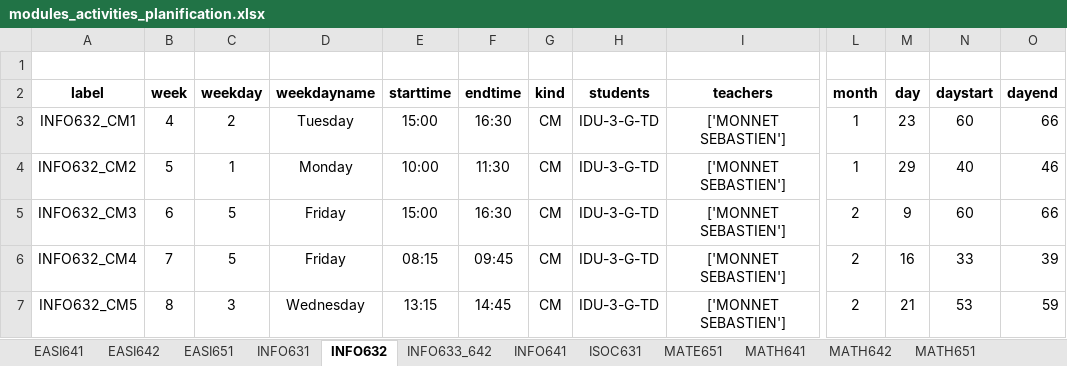
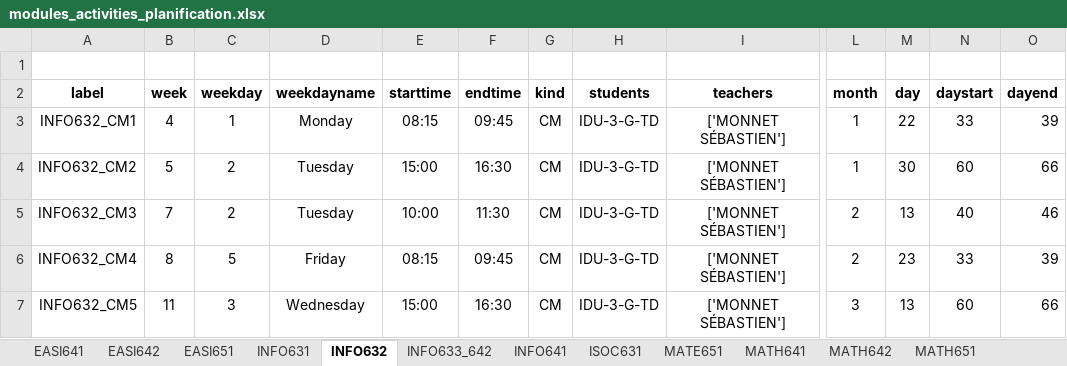
Before and after one commit to lcharleux/Planification_S6_PAC, an Excel workbook: planification/outputs/modules_activities_planification.xlsx, sheet INFO632, drawn as a sheet; only a part is shown, gaps mark what is left out; values as stored, in another font and other column widths than the file's, no borders; the diff covers the shown part only; the diff names each change by its address in the sheet, - before the commit and + after, or states it on an @@ line.

```diff
--- a/planification/outputs/modules_activities_planification.xlsx (sheet INFO632)
+++ b/planification/outputs/modules_activities_planification.xlsx (sheet INFO632)
-C3 (weekday): 2
+C3 (weekday): 1
-D3 (weekdayname): Tuesday
+D3 (weekdayname): Monday
-E3 (starttime): 15:00
+E3 (starttime): 08:15
-F3 (endtime): 16:30
+F3 (endtime): 09:45
-I3:I7 (teachers): ['MONNET SEBASTIEN']
+I3:I7 (teachers): ['MONNET SÉBASTIEN']
-M3 (day): 23
+M3 (day): 22
-N3 (daystart): 60
+N3 (daystart): 33
-O3 (dayend): 66
+O3 (dayend): 39
-C4 (weekday): 1
+C4 (weekday): 2
-D4 (weekdayname): Monday
+D4 (weekdayname): Tuesday
-E4 (starttime): 10:00
+E4 (starttime): 15:00
-F4 (endtime): 11:30
+F4 (endtime): 16:30
-M4 (day): 29
+M4 (day): 30
-N4 (daystart): 40
+N4 (daystart): 60
-O4 (dayend): 46
+O4 (dayend): 66
-B5 (week): 6
+B5 (week): 7
-C5 (weekday): 5
+C5 (weekday): 2
-D5 (weekdayname): Friday
+D5 (weekdayname): Tuesday
-E5 (starttime): 15:00
+E5 (starttime): 10:00
-F5 (endtime): 16:30
+F5 (endtime): 11:30
-M5 (day): 9
+M5 (day): 13
-N5 (daystart): 60
+N5 (daystart): 40
-O5 (dayend): 66
+O5 (dayend): 46
-B6 (week): 7
+B6 (week): 8
-M6 (day): 16
+M6 (day): 23
-B7 (week): 8
+B7 (week): 11
-E7 (starttime): 13:15
+E7 (starttime): 15:00
-F7 (endtime): 14:45
+F7 (endtime): 16:30
-L7 (month): 2
+L7 (month): 3
-M7 (day): 21
+M7 (day): 13
-N7 (daystart): 53
+N7 (daystart): 60
-O7 (dayend): 59
+O7 (dayend): 66
```
Also changed, not shown: 1 added row, 1 removed row and 116 edited cells elsewhere in this sheet, sheet MECA651, sheet INFO633_642, sheet MECA654, sheet MECA655, sheet EASI651, sheet MATH651, 14 more sheets, 9 other files.
